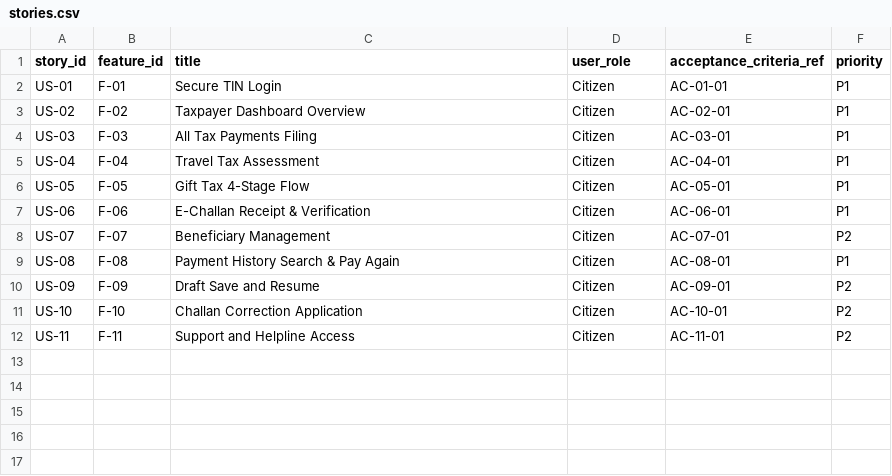
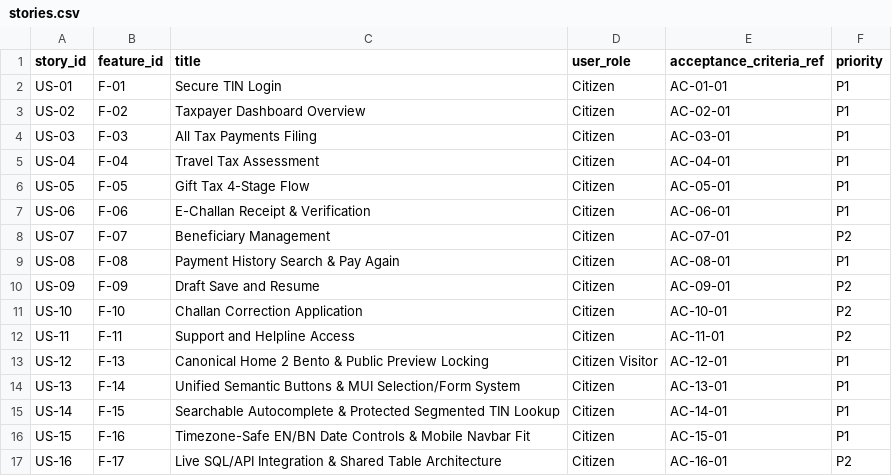
Before and after one commit to shihab-tech04/Nbr-taxpay-v2, a CSV file: docs/requirements/stories.csv, drawn as a sheet; the diff names each change by its address in the sheet, - before the commit and + after, or states it on an @@ line.

```diff
--- a/docs/requirements/stories.csv
+++ b/docs/requirements/stories.csv
+row 13: US-12 | F-13 | Canonical Home 2 Bento & Public Preview Locking | Citizen Visitor | AC-12-01 | P1
+row 14: US-13 | F-14 | Unified Semantic Buttons & MUI Selection/Form System | Citizen | AC-13-01 | P1
+row 15: US-14 | F-15 | Searchable Autocomplete & Protected Segmented TIN Lookup | Citizen | AC-14-01 | P1
+row 16: US-15 | F-16 | Timezone-Safe EN/BN Date Controls & Mobile Navbar Fit | Citizen | AC-15-01 | P1
+row 17: US-16 | F-17 | Live SQL/API Integration & Shared Table Architecture | Citizen | AC-16-01 | P2
```
Also changed, not shown: docs/requirements/acceptance.csv, docs/requirements/features.csv, 27 other files.
